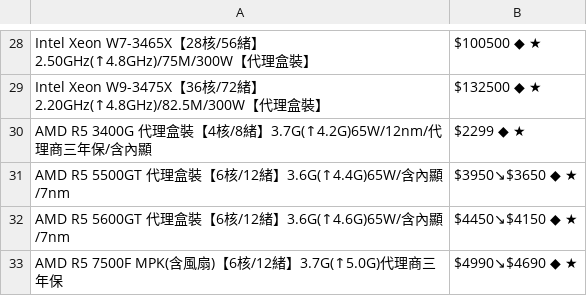
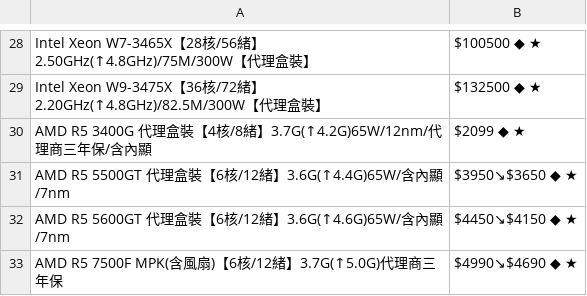
Before and after one commit to suouwang/ops_mid, a CSV file: api.csv, drawn as a sheet; only a part is shown, gaps mark what is left out; the diff covers the shown part only.

```diff
--- a/api.csv
+++ b/api.csv
@@ -29,3 +29,3 @@ Intel Xeon W7-3465X【28核/56緒】2.50GHz(↑4.8GHz)/75M/300W【代理盒裝
 Intel Xeon W9-3475X【36核/72緒】2.20GHz(↑4.8GHz)/82.5M/300W【代理盒裝】,$132500 ◆ ★
-AMD R5 3400G 代理盒裝【4核/8緒】3.7G(↑4.2G)65W/12nm/代理商三年保/含內顯,$2299 ◆ ★
+AMD R5 3400G 代理盒裝【4核/8緒】3.7G(↑4.2G)65W/12nm/代理商三年保/含內顯,$2099 ◆ ★
 AMD R5 5500GT 代理盒裝【6核/12緒】3.6G(↑4.4G)65W/含內顯/7nm,$3950↘$3650 ◆ ★
```
Also changed, not shown: 4 removed rows and 3 edited cells elsewhere in this file, 1 other file.
